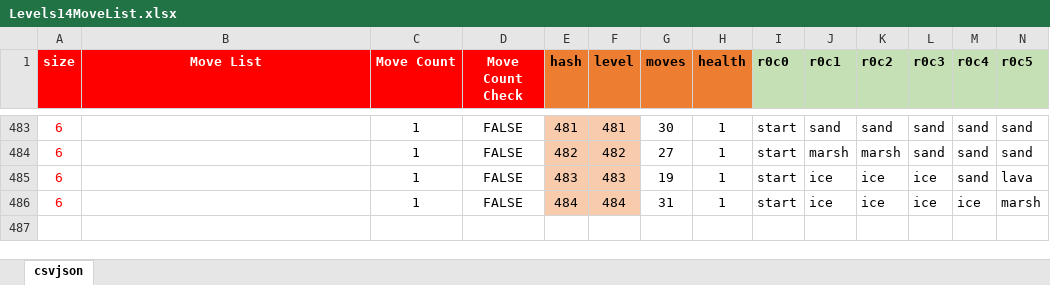
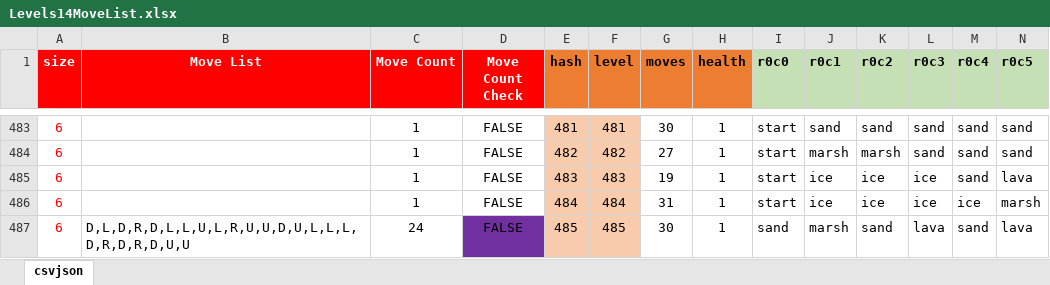
Before and after one commit to emchar1/PUZLBoy, an Excel workbook: JSON/Levels14MoveList.xlsx, sheet csvjson, drawn as a sheet; only a part is shown, gaps mark what is left out; values as stored, in another font and other column widths than the file's, no borders; rows hold the shown columns only; the diff covers the shown part only; the diff names each change by its address in the sheet, - before the commit and + after, or states it on an @@ line.

```diff
--- a/JSON/Levels14MoveList.xlsx (sheet csvjson)
+++ b/JSON/Levels14MoveList.xlsx (sheet csvjson)
+row 487: 6 | D,L,D,R,D,L,L,U,L,R,U,U,D,U,L,L,L,D,R,D,R,D,U,U | 24 | FALSE | 485 | 485 | 30 | 1 | sand | marsh | sand | lava | sand | lava
```
Also changed, not shown: 51 edited cells and cell formats elsewhere in this sheet, 3 other files.
